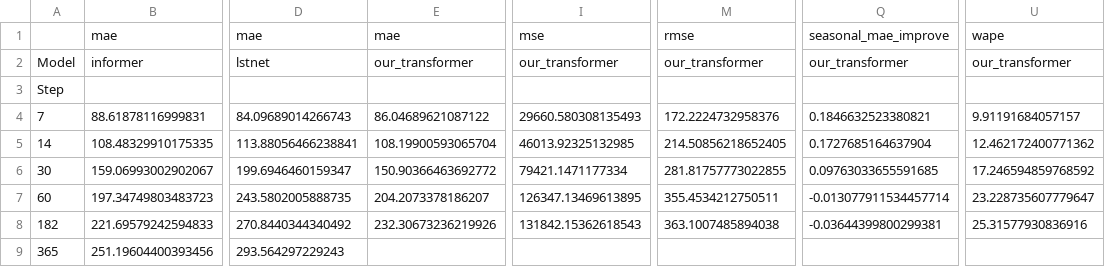
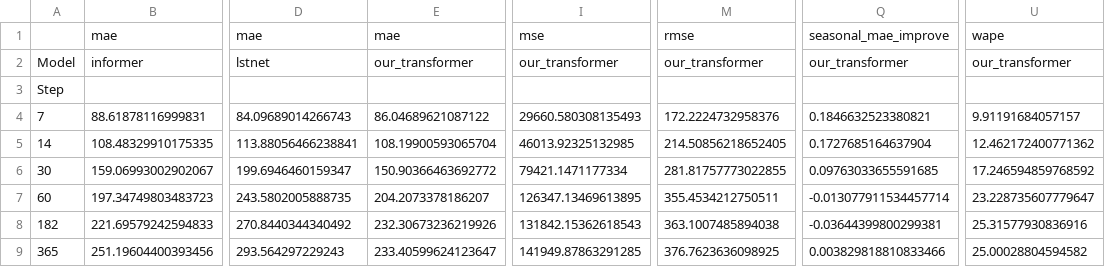
Before and after one commit to IASOM/TRANSFORMERS_PREDAP, a CSV file: taules_finals_paper/Ch01#subch01#A00-A09_seasonal_metrics.csv, drawn as a sheet; only a part is shown, gaps mark what is left out; the diff names each change by its address in the sheet, - before the commit and + after, or states it on an @@ line.

```diff
--- a/taules_finals_paper/Ch01#subch01#A00-A09_seasonal_metrics.csv
+++ b/taules_finals_paper/Ch01#subch01#A00-A09_seasonal_metrics.csv
-E9: (empty)
+E9: 233.40599624123647
-I9: (empty)
+I9: 141949.87863291285
-M9: (empty)
+M9: 376.7623636098925
-Q9: (empty)
+Q9: 0.003829818810833466
-U9: (empty)
+U9: 25.00028804594582
```
Also changed, not shown: taules_finals_paper/B34_diagnostics_metrics.csv, taules_finals_paper/B34_seasonal_metrics.csv, 56 other files.
